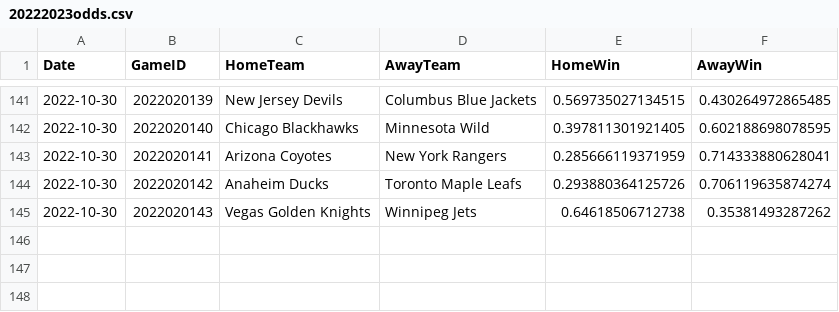
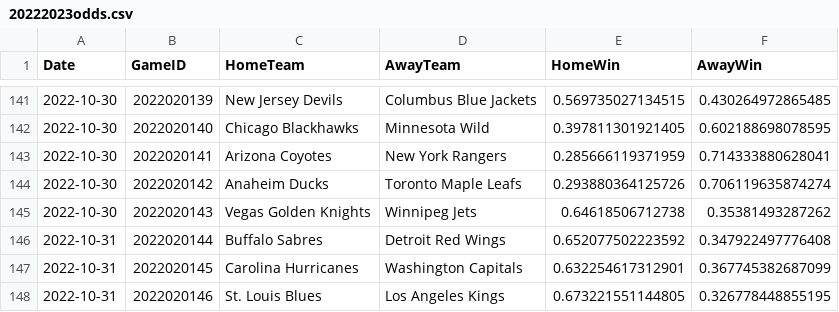
Before and after one commit to pbulsink/HockeyModel, a CSV file: data-raw/20222023odds.csv, drawn as a sheet; only a part is shown, gaps mark what is left out; the diff names each change by its address in the sheet, - before the commit and + after, or states it on an @@ line.

```diff
--- a/data-raw/20222023odds.csv
+++ b/data-raw/20222023odds.csv
+row 146: 2022-10-31 | 2022020144 | Buffalo Sabres | Detroit Red Wings | 0.652077502223592 | 0.347922497776408
+row 147: 2022-10-31 | 2022020145 | Carolina Hurricanes | Washington Capitals | 0.632254617312901 | 0.367745382687099
+row 148: 2022-10-31 | 2022020146 | St. Louis Blues | Los Angeles Kings | 0.673221551144805 | 0.326778448855195
```
Also changed, not shown: 8 other files.
